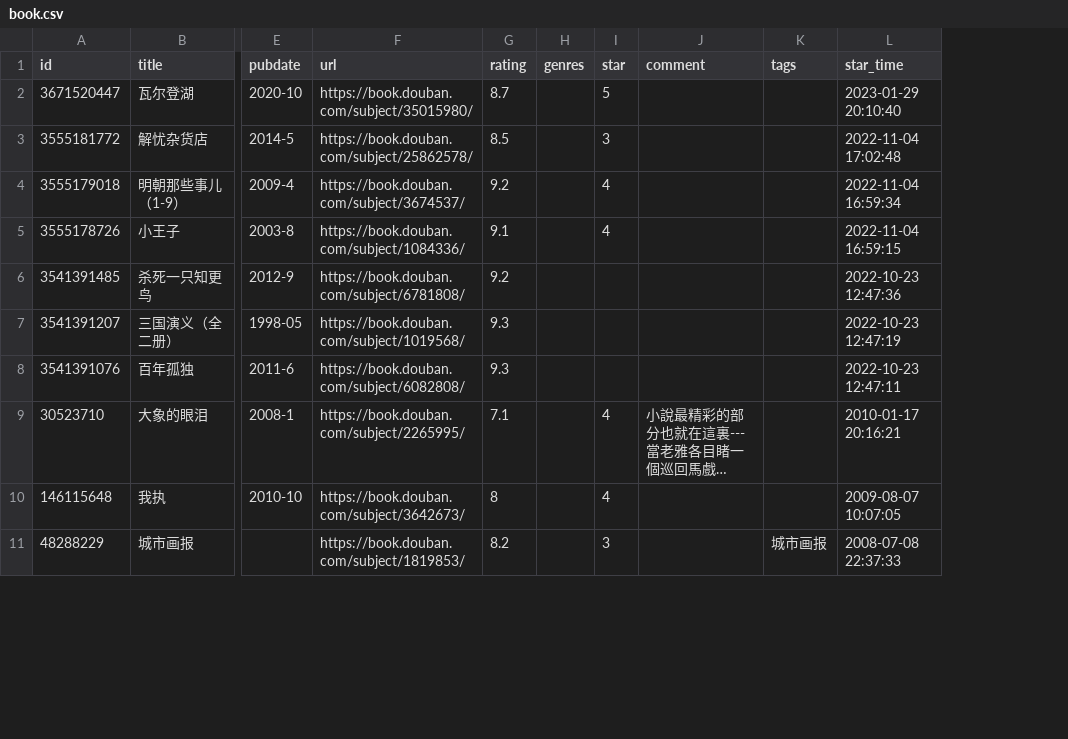
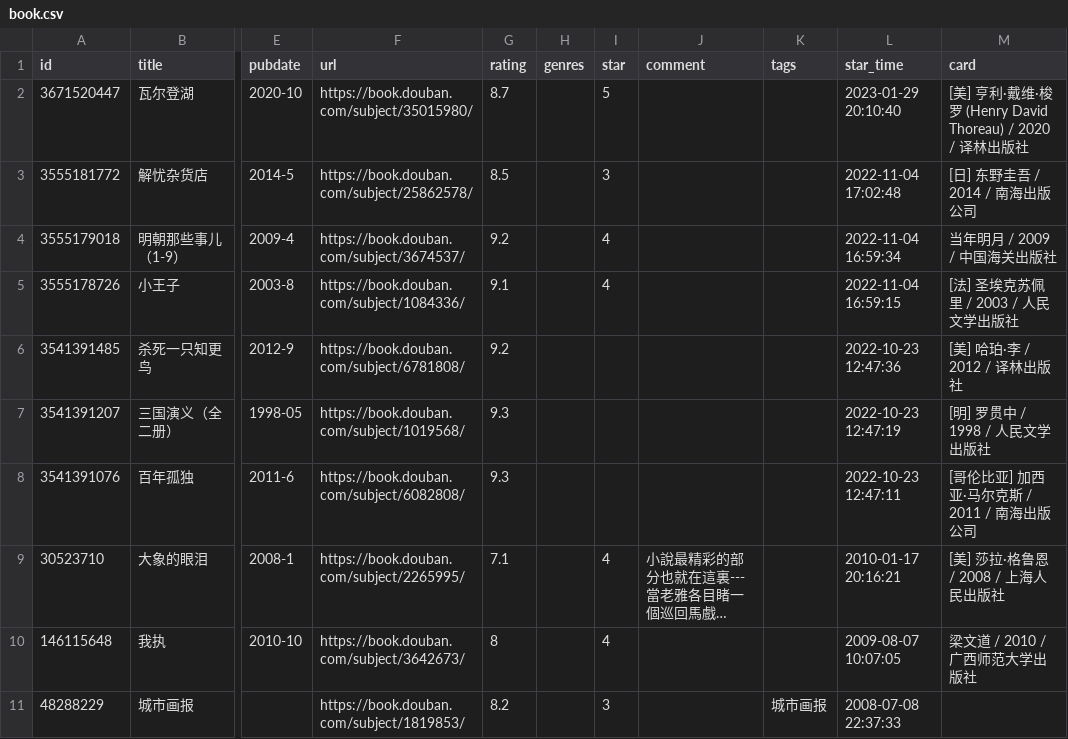
Before and after one commit to moxv/moxv, a CSV file: data/douban/book.csv, drawn as a sheet; only a part is shown, gaps mark what is left out; long unchanged cells end in …; the diff names each change by its address in the sheet, - before the commit and + after, or states it on an @@ line.

Commit message:
chore: update douban data

```diff
--- a/data/douban/book.csv
+++ b/data/douban/book.csv
+column M (card), rows 2-10: [美] 亨利·戴维·梭罗 (Henry David Thoreau) / 2020 / 译林出版社 | [日] 东野圭吾 / 2014 / 南海出版公司 | 当年明月 / 2009 / 中国海关出版社 | [法] 圣埃克苏佩里 / 2003 / 人民文学出版社 | [美] 哈珀·李 / 2012 / 译林出版社 | [明] 罗贯中 / 1998 / 人民文学出版社 | [哥伦比亚] 加西亚·马尔克斯 / 2011 / 南海出版公司 | [美] 莎拉·格鲁恩 / 2008 / 上海人民出版社 | 梁文道 / 2010 / 广西师范大学出版社
```
Also changed, not shown: 1 other file.
